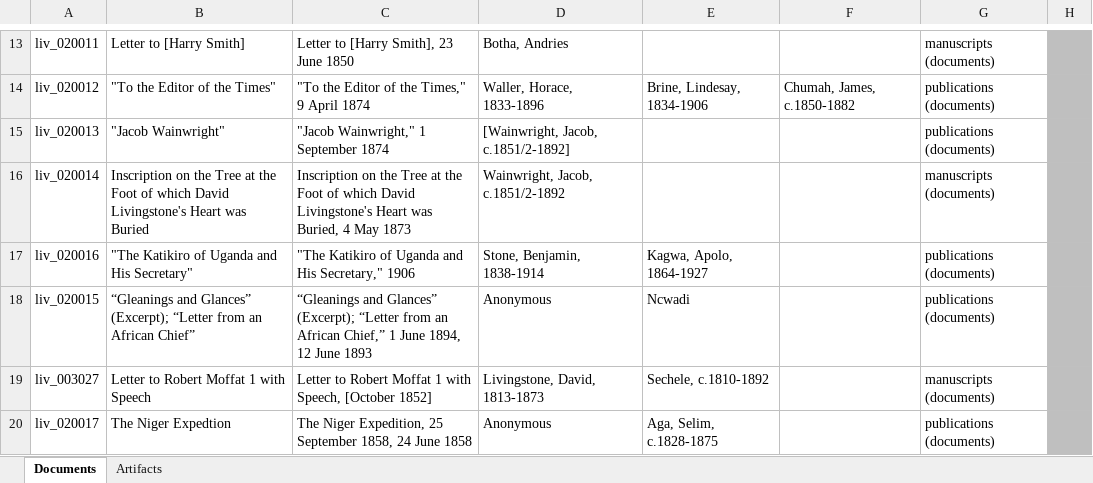
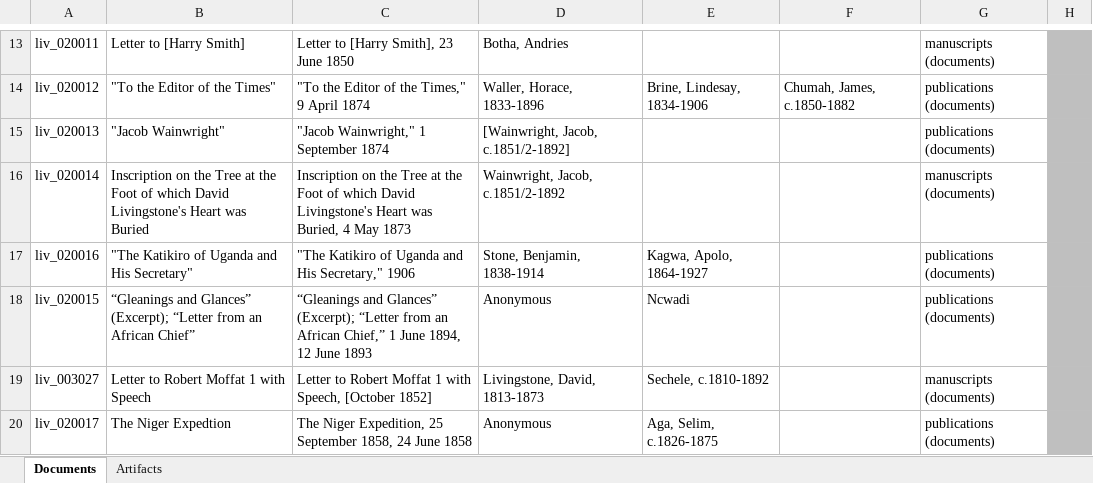
Before and after one commit to livingstoneonline/onemorevoice, an Excel workbook: transcriptions/OMV-MODS-worksheet.xlsx, sheet Documents, drawn as a sheet; only a part is shown, gaps mark what is left out; values as stored, in another font and other column widths than the file's, no borders; the diff names each change by its address in the sheet, - before the commit and + after, or states it on an @@ line.

Commit message:
update mods worksheet

```diff
--- a/transcriptions/OMV-MODS-worksheet.xlsx (sheet Documents)
+++ b/transcriptions/OMV-MODS-worksheet.xlsx (sheet Documents)
-E20: Aga, Selim, c.1828-1875
+E20: Aga, Selim, c.1826-1875
```
